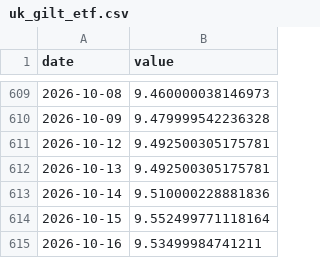
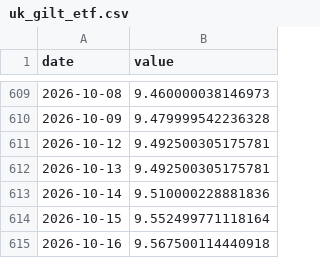
Before and after one commit to weitaozheng1225-tech/finance-analysis, a CSV file: data/timeseries/uk_gilt_etf.csv, drawn as a sheet; only a part is shown, gaps mark what is left out.

```diff
--- a/data/timeseries/uk_gilt_etf.csv
+++ b/data/timeseries/uk_gilt_etf.csv
@@ -614,2 +614,2 @@ date,value
 2026-10-15,9.552499771118164
-2026-10-16,9.53499984741211
+2026-10-16,9.567500114440918
```
Also changed, not shown: data/timeseries/btc.csv, 5 other files.
